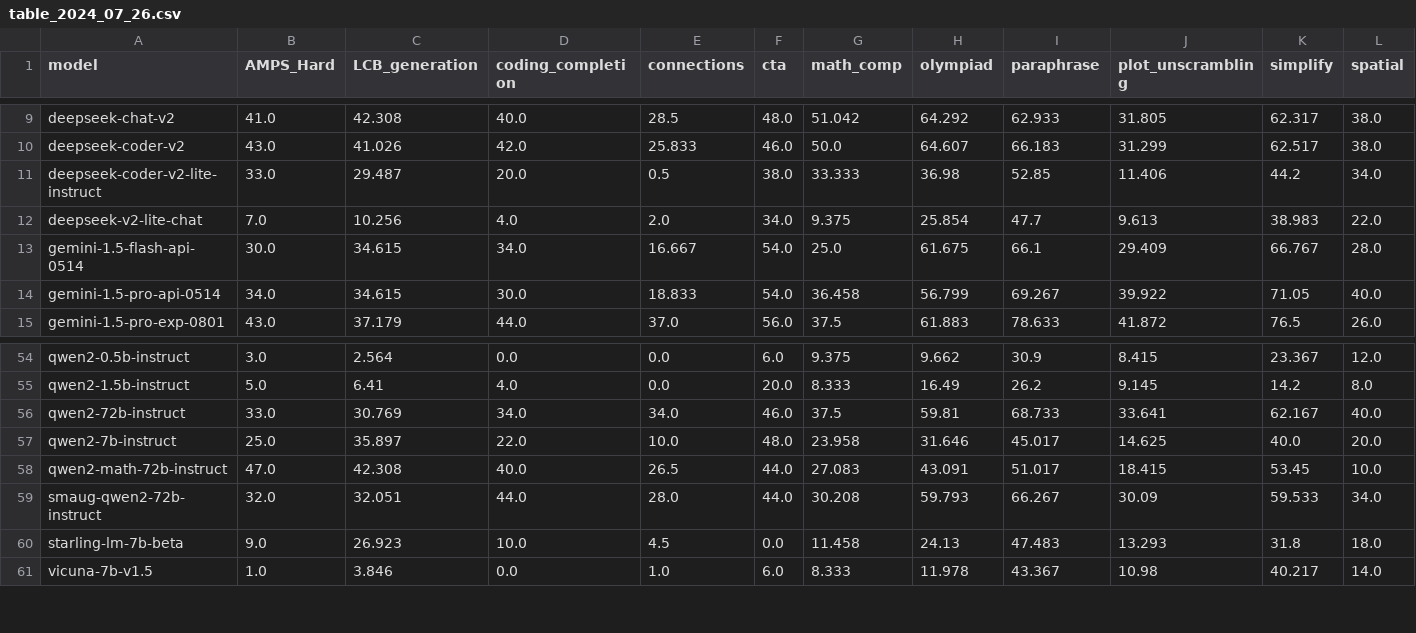
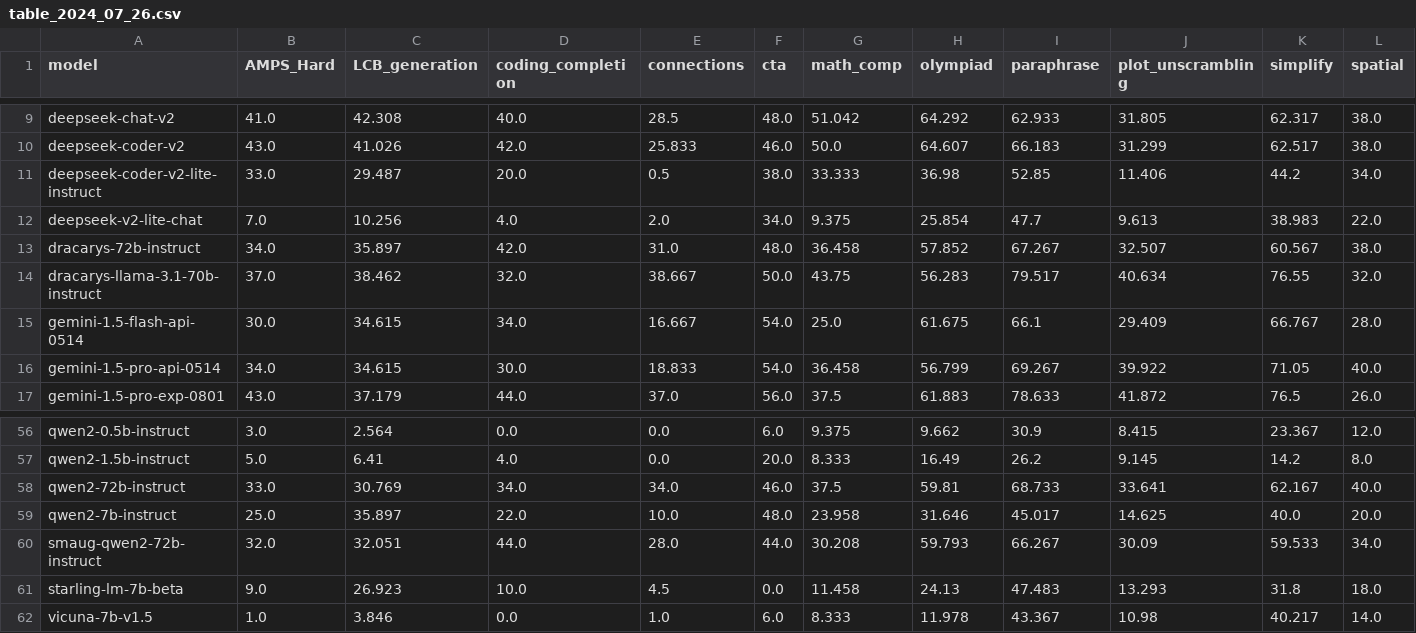
Before and after one commit to LiveBench/livebench.github.io, a CSV file: public/table_2024_07_26.csv, drawn as a sheet; only a part is shown, gaps mark what is left out; removed rows and columns are numbered as before the commit, all else as after; rows hold the shown columns only; the diff names each change by its address in the sheet, - before the commit and + after, or states it on an @@ line.

Commit message:
add dracarys

```diff
--- a/public/table_2024_07_26.csv
+++ b/public/table_2024_07_26.csv
+row 13: dracarys-72b-instruct | 34.0 | 35.897 | 42.0 | 31.0 | 48.0 | 36.458 | 57.852 | 67.267 | 32.507 | 60.567 | 38.0
+row 14: dracarys-llama-3.1-70b-instruct | 37.0 | 38.462 | 32.0 | 38.667 | 50.0 | 43.75 | 56.283 | 79.517 | 40.634 | 76.55 | 32.0
-row 58: qwen2-math-72b-instruct | 47.0 | 42.308 | 40.0 | 26.5 | 44.0 | 27.083 | 43.091 | 51.017 | 18.415 | 53.45 | 10.0
```
Also changed, not shown: public/table_2024_06_24.csv.
